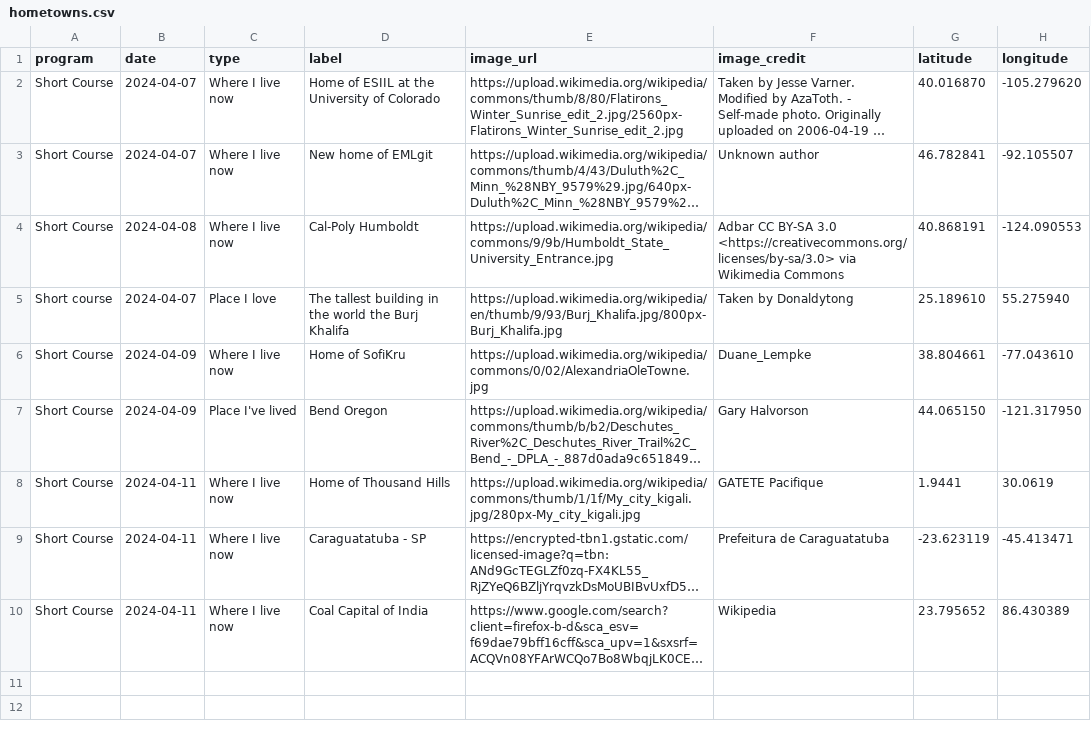
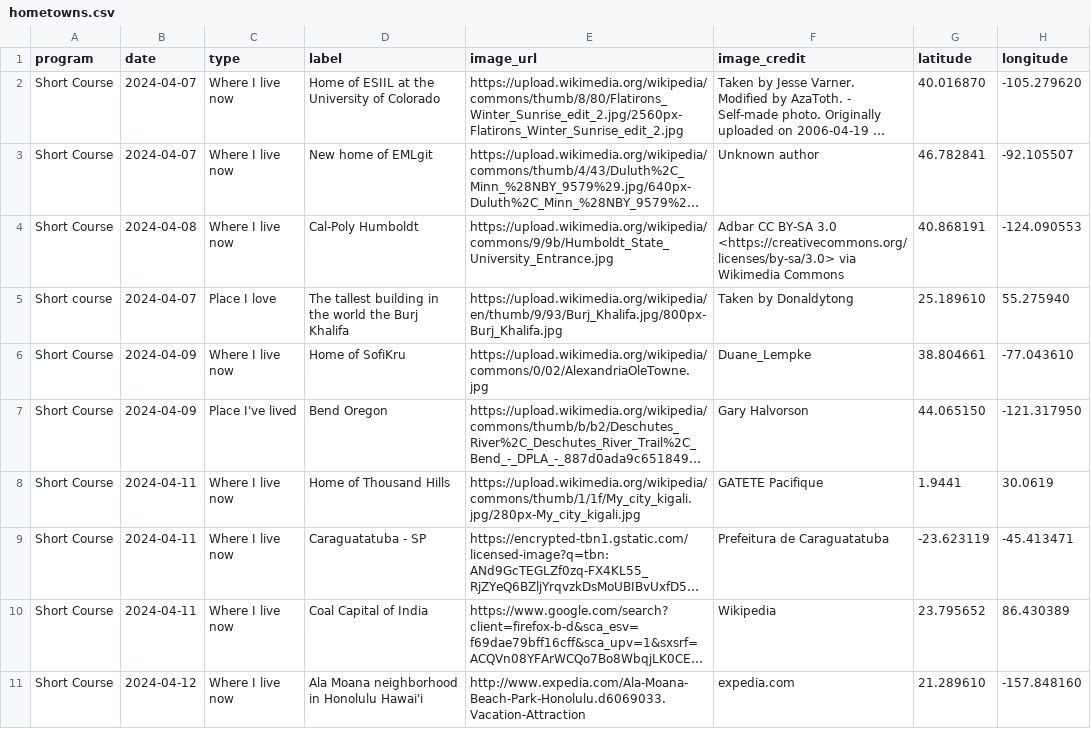
Before and after one commit to cu-esiil-edu/hometowns, a CSV file: hometowns.csv, drawn as a sheet; long unchanged cells end in …; the diff names each change by its address in the sheet, - before the commit and + after, or states it on an @@ line.

Commit message:
Update hometowns.csv

```diff
--- a/hometowns.csv
+++ b/hometowns.csv
+row 11: Short Course | 2024-04-12 | Where I live now | Ala Moana neighborhood in Honolulu Hawai'i | http://www.expedia.com/Ala-Moana-Beach-Park-Honolulu.d6069033.Vacation-Attraction | expedia.com | 21.289610 | -157.848160
```
